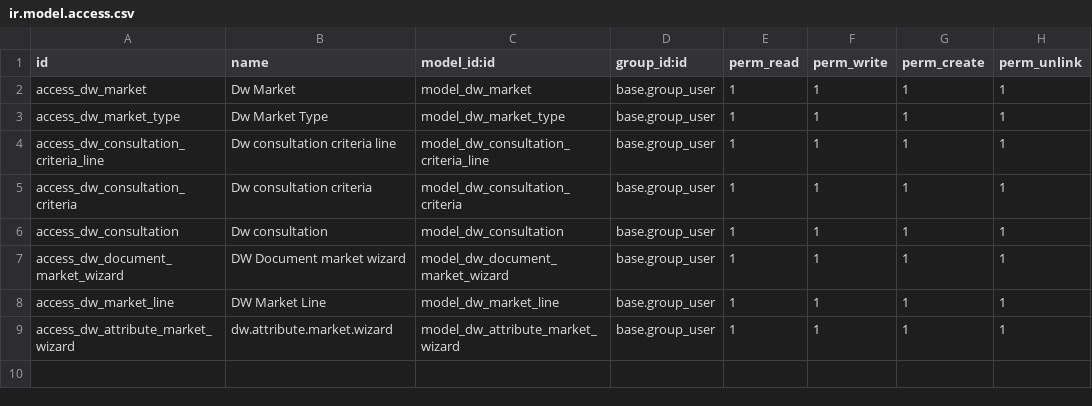
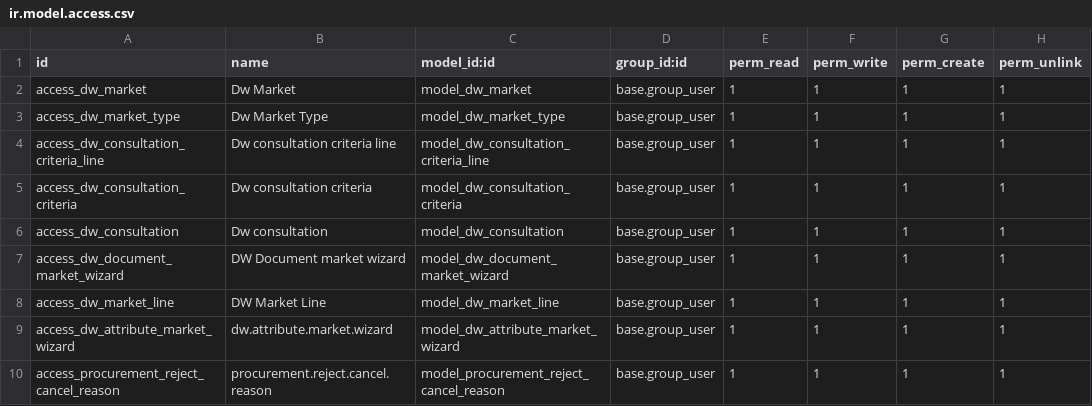
Before and after one commit to tesnymesed/PHARMA, a CSV file: dw_procurement/security/ir.model.access.csv, drawn as a sheet.

Commit message:
[UPD] dw_procurement : add procurement motif reason for rejection or cancelling

```diff
--- a/dw_procurement/security/ir.model.access.csv
+++ b/dw_procurement/security/ir.model.access.csv
@@ -9 +9,2 @@ access_dw_market_line,DW Market Line,model_dw_market_line,base.group_user,1,1,1,
 access_dw_attribute_market_wizard,dw.attribute.market.wizard,model_dw_attribute_market_wizard,base.group_user,1,1,1,1
+access_procurement_reject_cancel_reason,procurement.reject.cancel.reason,model_procurement_reject_cancel_reason,base.group_user,1,1,1,1
```
Also changed, not shown: 5 other files.
